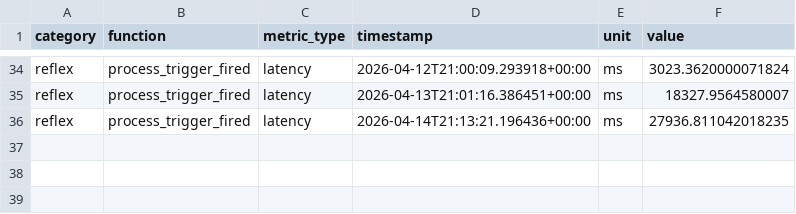
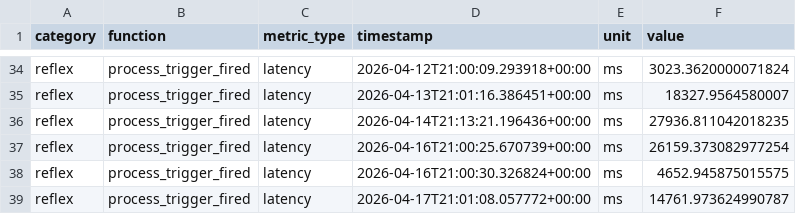
Before and after one commit to anirudhlath/alfred, a CSV file: research/data/reflex/raw.csv, drawn as a sheet; only a part is shown, gaps mark what is left out.

```diff
--- a/research/data/reflex/raw.csv
+++ b/research/data/reflex/raw.csv
@@ -36 +36,4 @@ reflex,process_trigger_fired,latency,2026-04-13T21:01:16.386451+00:00,ms,18327.9
 reflex,process_trigger_fired,latency,2026-04-14T21:13:21.196436+00:00,ms,27936.811042018235
+reflex,process_trigger_fired,latency,2026-04-16T21:00:25.670739+00:00,ms,26159.373082977254
+reflex,process_trigger_fired,latency,2026-04-16T21:00:30.326824+00:00,ms,4652.945875015575
+reflex,process_trigger_fired,latency,2026-04-17T21:01:08.057772+00:00,ms,14761.973624990787
```
Also changed, not shown: research/data/tokens/raw.csv, 9 other files.
